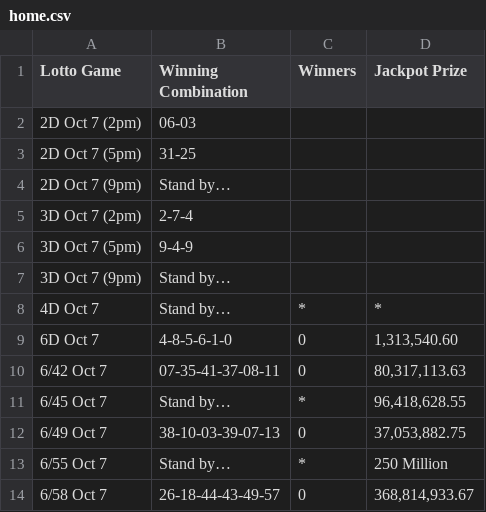
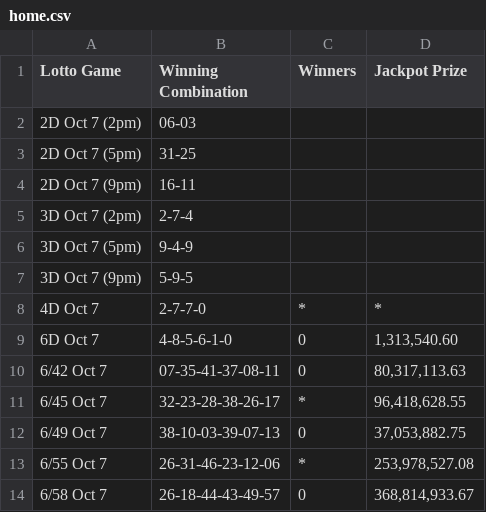
Before and after one commit to swertres/swertres.github.io, a CSV file: data/home.csv, drawn as a sheet.

```diff
--- a/data/home.csv
+++ b/data/home.csv
@@ -3,12 +3,12 @@ Lotto Game,Winning Combination,Winners,Jackpot Prize
 2D Oct 7 (5pm),31-25,,
-2D Oct 7 (9pm),Stand by…,,
+2D Oct 7 (9pm),16-11,,
 3D Oct 7 (2pm),2-7-4,,
 3D Oct 7 (5pm),9-4-9,,
-3D Oct 7 (9pm),Stand by…,,
-4D Oct 7,Stand by…,*,*
+3D Oct 7 (9pm),5-9-5,,
+4D Oct 7,2-7-7-0,*,*
 6D Oct 7,4-8-5-6-1-0,0,"1,313,540.60"
 6/42 Oct 7,07-35-41-37-08-11,0,"80,317,113.63"
-6/45 Oct 7,Stand by…,*,"96,418,628.55"
+6/45 Oct 7,32-23-28-38-26-17,*,"96,418,628.55"
 6/49 Oct 7,38-10-03-39-07-13,0,"37,053,882.75"
-6/55 Oct 7,Stand by…,*,250 Million
+6/55 Oct 7,26-31-46-23-12-06,*,"253,978,527.08"
 6/58 Oct 7,26-18-44-43-49-57,0,"368,814,933.67"
```
Also changed, not shown: data/oct-07-2026.csv.
